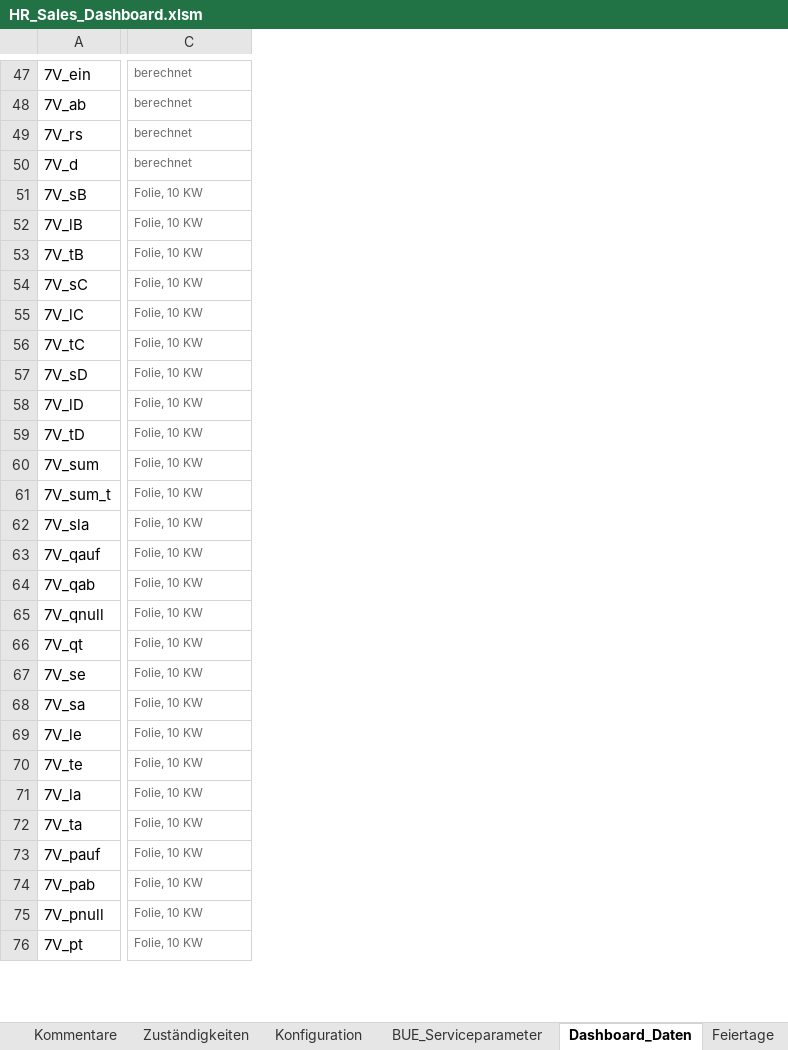
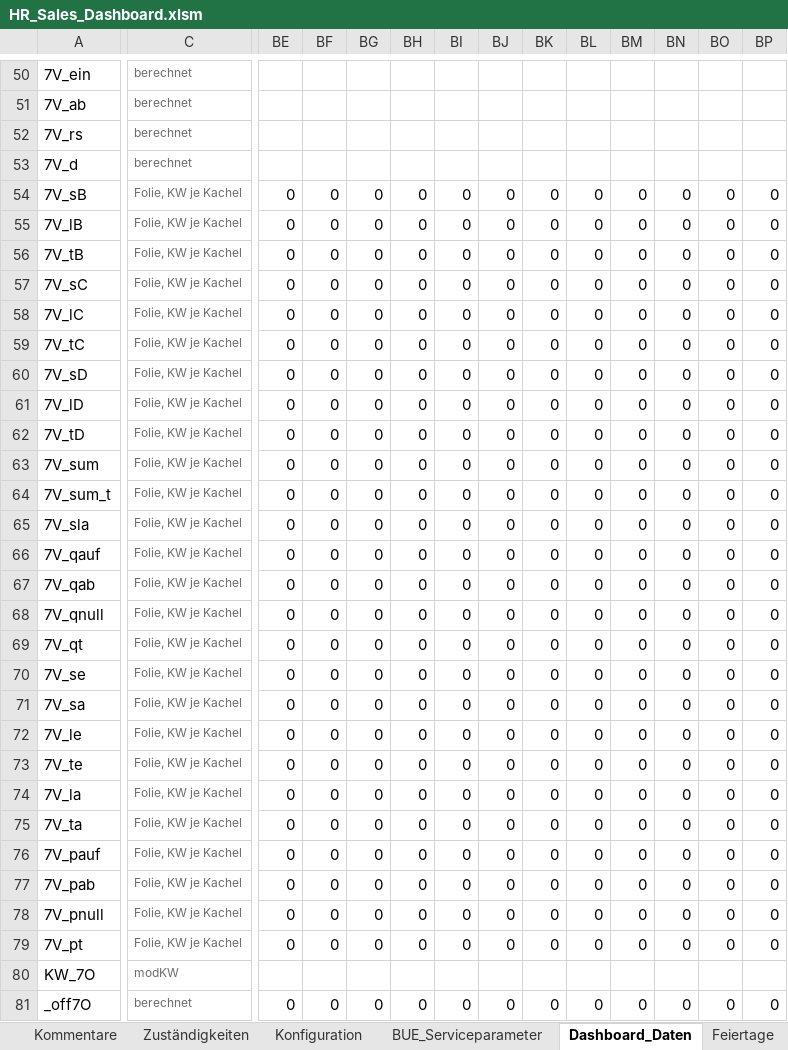
Before and after one commit to brenneisen-e/emailimport, an Excel workbook: hr-sales-dashboard/HR_Sales_Dashboard.xlsm, sheet Dashboard_Daten, drawn as a sheet; only a part is shown, gaps mark what is left out; values as stored, in another font and other column widths than the file's, no borders; addresses are those after the commit; rows hold the shown columns only; the diff covers the shown part only; the diff names each change by its address in the sheet, - before the commit and + after, or states it on an @@ line.

```diff
--- a/hr-sales-dashboard/HR_Sales_Dashboard.xlsm (sheet Dashboard_Daten)
+++ b/hr-sales-dashboard/HR_Sales_Dashboard.xlsm (sheet Dashboard_Daten)
+column BE, rows 54-79: all 0
+column BF, rows 54-79: all 0
+column BG, rows 54-79: all 0
+column BH, rows 54-79: all 0
+column BI, rows 54-79: all 0
+column BJ, rows 54-79: all 0
+column BK, rows 54-79: all 0
+column BL, rows 54-79: all 0
+column BM, rows 54-79: all 0
+column BN, rows 54-79: all 0
+column BO, rows 54-79: all 0
+column BP, rows 54-79: all 0
-C54:C79: Folie, 10 KW
+C54:C79: Folie, KW je Kachel
+row 80: KW_7O | modKW
+row 81: _off7O | berechnet | 0 | 0 | 0 | 0 | 0 | 0 | 0 | 0 | 0 | 0 | 0 | 0
```
Also changed, not shown: 20 added rows, 34 added columns and 46 edited cells elsewhere in this sheet, sheet Konfiguration, sheet PPT_2, sheet PPT_3, sheet PPT_4, formulas that keep their value, charts or pictures, 2 other files.
